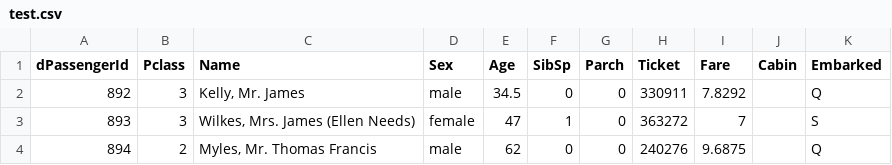
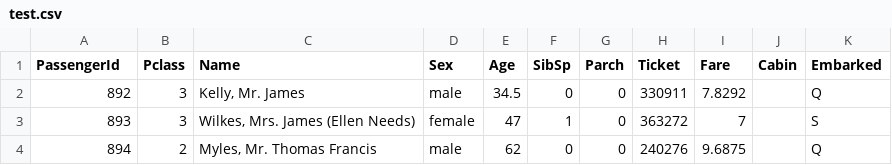
Before and after one commit to Choens/titanic-workshop, a CSV file: data/test.csv, drawn as a sheet; only a part is shown.

Commit message:
Updates /  fixes
 Changes to be committed:
	modified:	.gitignore
	modified:	data/test.csv

```diff
--- a/data/test.csv
+++ b/data/test.csv
@@ -1,2 +1,2 @@
-dPassengerId,Pclass,Name,Sex,Age,SibSp,Parch,Ticket,Fare,Cabin,Embarked
+PassengerId,Pclass,Name,Sex,Age,SibSp,Parch,Ticket,Fare,Cabin,Embarked
 892,3,"Kelly, Mr. James",male,34.5,0,0,330911,7.8292,,Q
```
Also changed, not shown: 1 other file.
